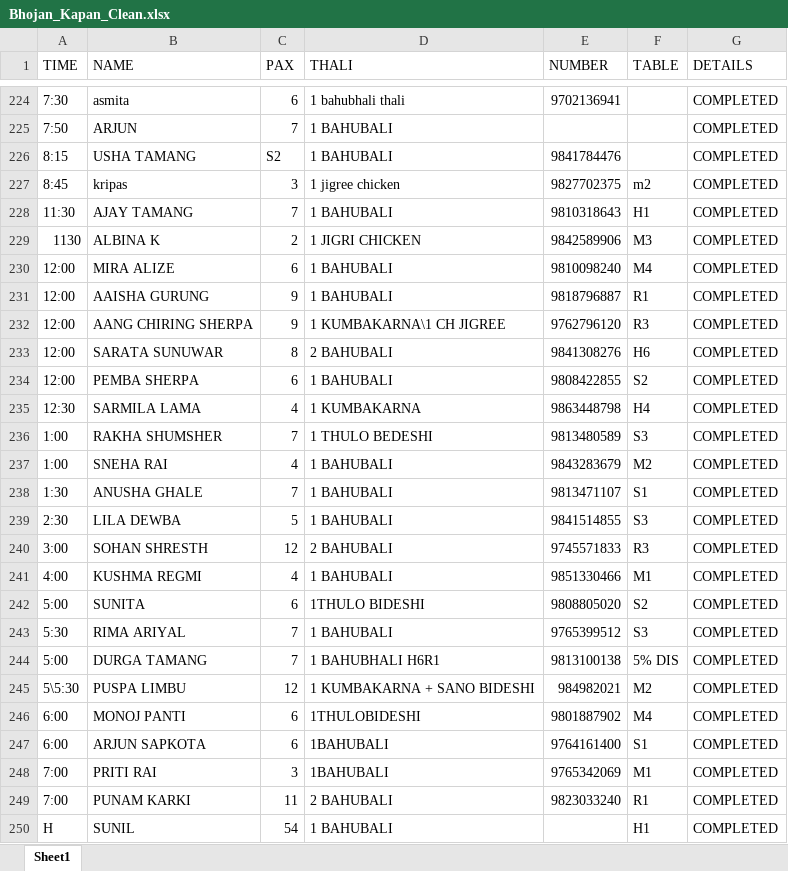
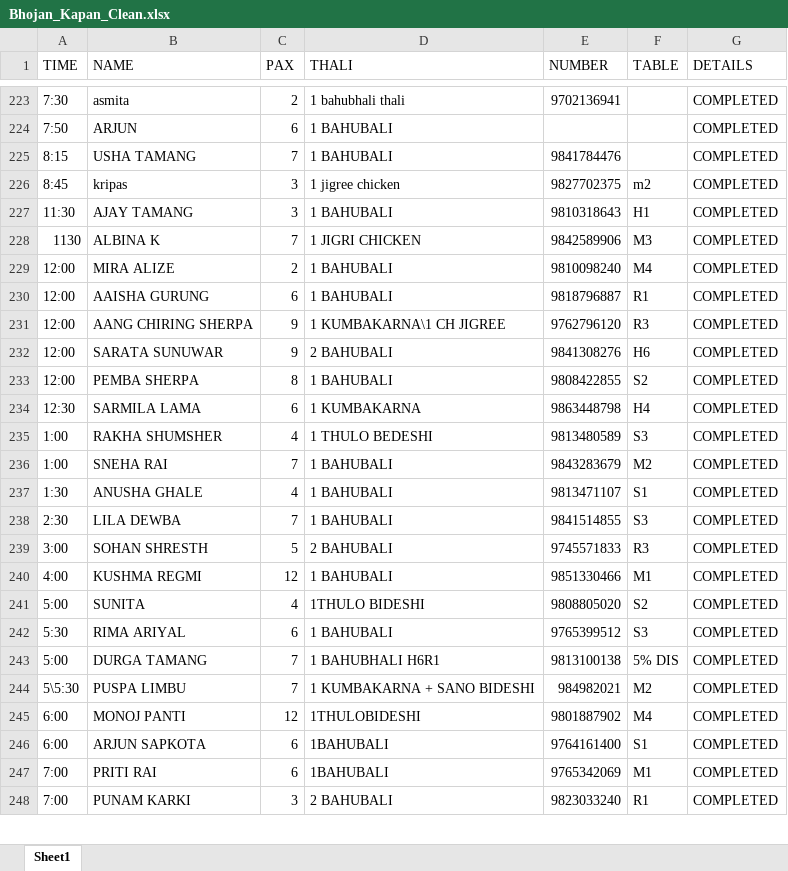
Before and after one commit to saujan1788/Restaurant, an Excel workbook: Python_project/DataLake/Bhojan_Kapan_Clean.xlsx, sheet Sheet1, drawn as a sheet; only a part is shown, gaps mark what is left out; values as stored, in another font and other column widths than the file's, no cell formats; removed rows and columns are numbered as before the commit, all else as after; the diff covers the shown part only; the diff names each change by its address in the sheet, - before the commit and + after, or states it on an @@ line.

Commit message:
DataCleanedByScript

```diff
--- a/Python_project/DataLake/Bhojan_Kapan_Clean.xlsx (sheet Sheet1)
+++ b/Python_project/DataLake/Bhojan_Kapan_Clean.xlsx (sheet Sheet1)
-C223 (PAX): 6
+C223 (PAX): 2
-C224 (PAX): 7
+C224 (PAX): 6
-C225 (PAX): S2
+C225 (PAX): 7
-C227 (PAX): 7
+C227 (PAX): 3
-C228 (PAX): 2
+C228 (PAX): 7
-C229 (PAX): 6
+C229 (PAX): 2
-C230 (PAX): 9
+C230 (PAX): 6
-C232 (PAX): 8
+C232 (PAX): 9
-C233 (PAX): 6
+C233 (PAX): 8
-C234 (PAX): 4
+C234 (PAX): 6
-C235 (PAX): 7
+C235 (PAX): 4
-C236 (PAX): 4
+C236 (PAX): 7
-C237 (PAX): 7
+C237 (PAX): 4
-C238 (PAX): 5
+C238 (PAX): 7
-C239 (PAX): 12
+C239 (PAX): 5
-C240 (PAX): 4
+C240 (PAX): 12
-C241 (PAX): 6
+C241 (PAX): 4
-C242 (PAX): 7
+C242 (PAX): 6
-C244 (PAX): 12
+C244 (PAX): 7
-C245 (PAX): 6
+C245 (PAX): 12
-C247 (PAX): 3
+C247 (PAX): 6
-C248 (PAX): 11
+C248 (PAX): 3
-row 250: H | SUNIL | 54 | 1 BAHUBALI |  | H1 | COMPLETED
```
Also changed, not shown: 3 removed rows and 174 edited cells elsewhere in this sheet, cell formats, 8 other files.
